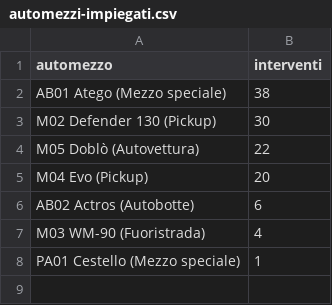
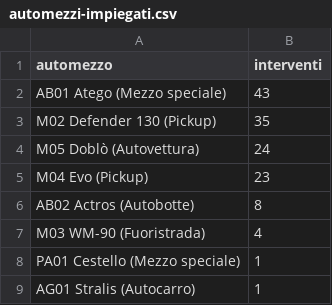
Before and after one commit to SviluppoItaliaDigitale/sito-pc-genzano, a CSV file: static/open-data/automezzi-impiegati.csv, drawn as a sheet.

```diff
--- a/static/open-data/automezzi-impiegati.csv
+++ b/static/open-data/automezzi-impiegati.csv
@@ -1,8 +1,9 @@
 automezzo,interventi
-AB01 Atego (Mezzo speciale),38
-M02 Defender 130 (Pickup),30
-M05 Doblò (Autovettura),22
-M04 Evo (Pickup),20
-AB02 Actros (Autobotte),6
+AB01 Atego (Mezzo speciale),43
+M02 Defender 130 (Pickup),35
+M05 Doblò (Autovettura),24
+M04 Evo (Pickup),23
+AB02 Actros (Autobotte),8
 M03 WM-90 (Fuoristrada),4
 PA01 Cestello (Mezzo speciale),1
+AG01 Stralis (Autocarro),1
```
Also changed, not shown: static/open-data/interventi-per-tipologia.csv, static/open-data/statistiche-interventi.csv, 11 other files.
